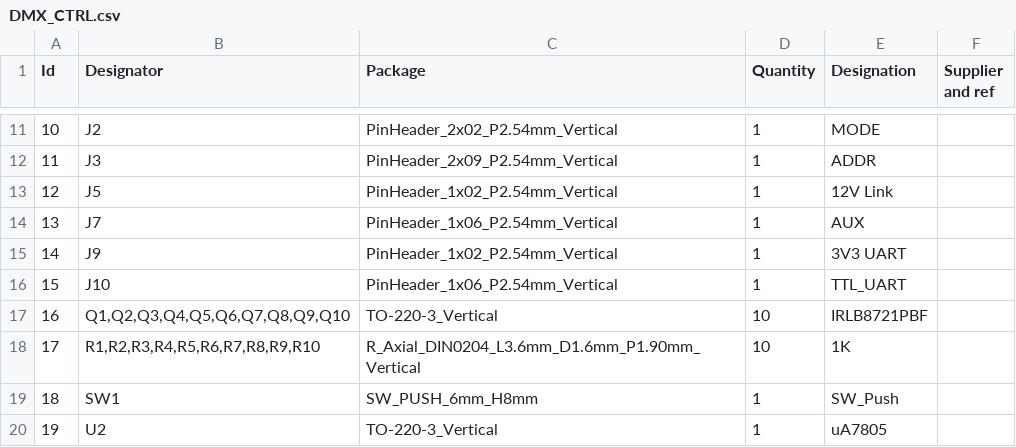
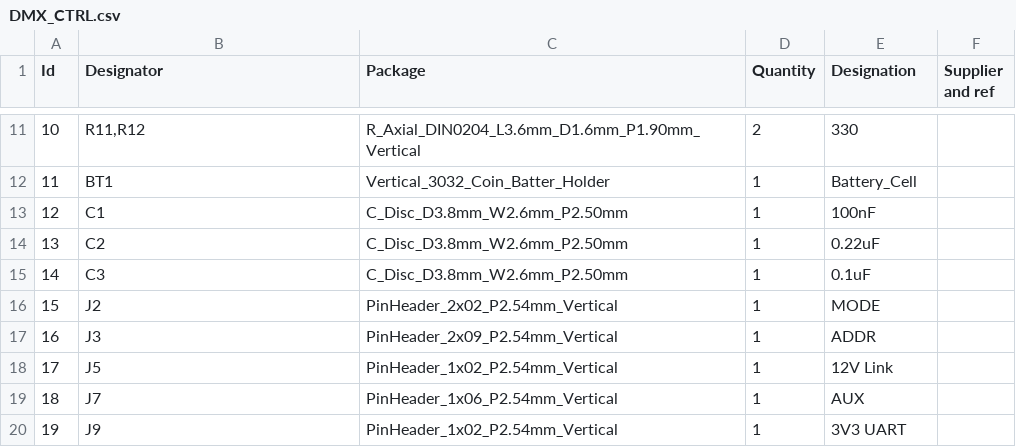
Before and after one commit to michar71/DMX_CTRL, a CSV file: DOC/DMX_CTRL.csv, drawn as a sheet; only a part is shown, gaps mark what is left out; the diff covers the shown part only.

```diff
--- a/DOC/DMX_CTRL.csv
+++ b/DOC/DMX_CTRL.csv
@@ -11,10 +11,10 @@
-10;"J2";"PinHeader_2x02_P2.54mm_Vertical";1;"MODE";;;
-11;"J3";"PinHeader_2x09_P2.54mm_Vertical";1;"ADDR";;;
-12;"J5";"PinHeader_1x02_P2.54mm_Vertical";1;"12V Link";;;
-13;"J7";"PinHeader_1x06_P2.54mm_Vertical";1;"AUX";;;
-14;"J9";"PinHeader_1x02_P2.54mm_Vertical";1;"3V3 UART";;;
-15;"J10";"PinHeader_1x06_P2.54mm_Vertical";1;"TTL_UART";;;
-16;"Q1,Q2,Q3,Q4,Q5,Q6,Q7,Q8,Q9,Q10";"TO-220-3_Vertical";10;"IRLB8721PBF";;;
-17;"R1,R2,R3,R4,R5,R6,R7,R8,R9,R10";"R_Axial_DIN0204_L3.6mm_D1.6mm_P1.90mm_Vertical";10;"1K";;;
-18;"SW1";"SW_PUSH_6mm_H8mm";1;"SW_Push";;;
-19;"U2";"TO-220-3_Vertical";1;"uA7805";;;
+10;"R11,R12";"R_Axial_DIN0204_L3.6mm_D1.6mm_P1.90mm_Vertical";2;"330";;;
+11;"BT1";"Vertical_3032_Coin_Batter_Holder";1;"Battery_Cell";;;
+12;"C1";"C_Disc_D3.8mm_W2.6mm_P2.50mm";1;"100nF";;;
+13;"C2";"C_Disc_D3.8mm_W2.6mm_P2.50mm";1;"0.22uF";;;
+14;"C3";"C_Disc_D3.8mm_W2.6mm_P2.50mm";1;"0.1uF";;;
+15;"J2";"PinHeader_2x02_P2.54mm_Vertical";1;"MODE";;;
+16;"J3";"PinHeader_2x09_P2.54mm_Vertical";1;"ADDR";;;
+17;"J5";"PinHeader_1x02_P2.54mm_Vertical";1;"12V Link";;;
+18;"J7";"PinHeader_1x06_P2.54mm_Vertical";1;"AUX";;;
+19;"J9";"PinHeader_1x02_P2.54mm_Vertical";1;"3V3 UART";;;
```
Also changed, not shown: 35 edited cells elsewhere in this file, 59 other files.
